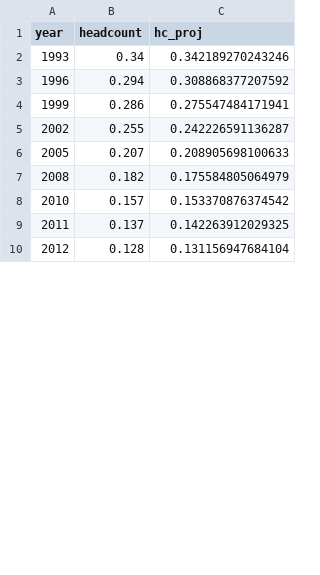
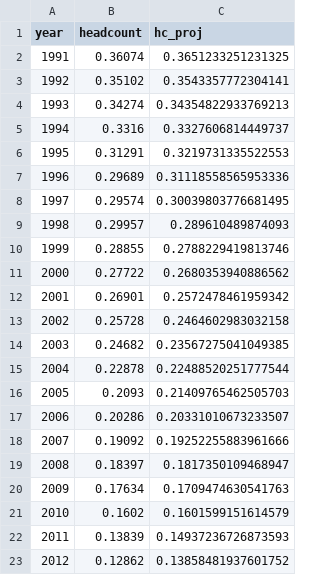
Before and after one commit to randrescastaneda/SDG_2020, a CSV file: data/lm_projection_global.csv, drawn as a sheet; only a part is shown; the diff covers the shown part only.

Commit message:
New projections based on COVID

```diff
--- a/data/lm_projection_global.csv
+++ b/data/lm_projection_global.csv
@@ -2,9 +2,22 @@
-1993,0.34,0.342189270243246
-1996,0.294,0.308868377207592
-1999,0.286,0.275547484171941
-2002,0.255,0.242226591136287
-2005,0.207,0.208905698100633
-2008,0.182,0.175584805064979
-2010,0.157,0.153370876374542
-2011,0.137,0.142263912029325
-2012,0.128,0.131156947684104
+1991,0.36074,0.3651233251231325
+1992,0.35102,0.3543357772304141
+1993,0.34274,0.34354822933769213
+1994,0.3316,0.3327606814449737
+1995,0.31291,0.3219731335522553
+1996,0.29689,0.31118558565953336
+1997,0.29574,0.30039803776681495
+1998,0.29957,0.289610489874093
+1999,0.28855,0.2788229419813746
+2000,0.27722,0.2680353940886562
+2001,0.26901,0.2572478461959342
+2002,0.25728,0.2464602983032158
+2003,0.24682,0.23567275041049385
+2004,0.22878,0.22488520251777544
+2005,0.2093,0.21409765462505703
+2006,0.20286,0.20331010673233507
+2007,0.19092,0.19252255883961666
+2008,0.18397,0.1817350109468947
+2009,0.17634,0.1709474630541763
+2010,0.1602,0.1601599151614579
+2011,0.13839,0.14937236726873593
+2012,0.12862,0.13858481937601752
```
Also changed, not shown: 12 added rows and 11 edited cells elsewhere in this file, data/SDG01_bad_countries.csv, data/SDG01_global_data.csv, 8 other files.
